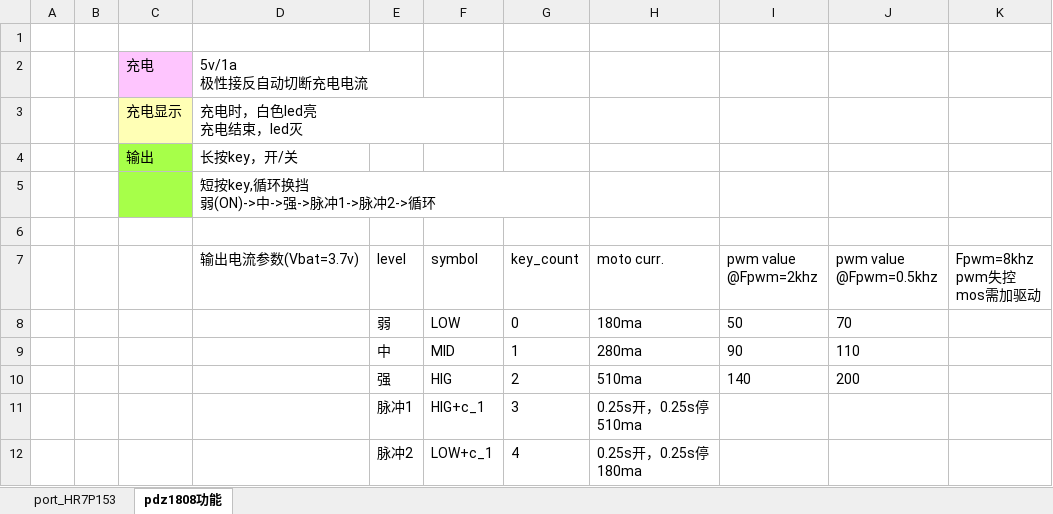
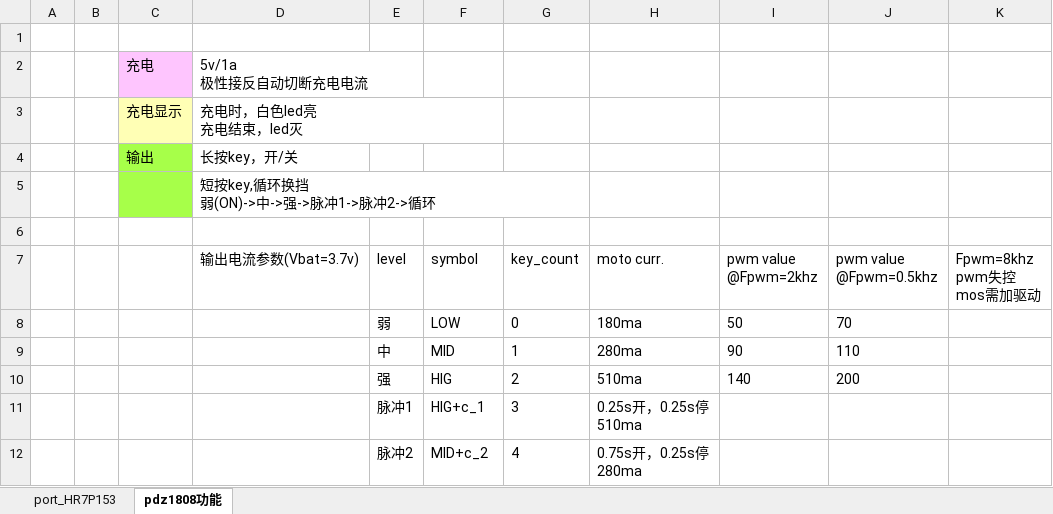
Before and after one commit to xiongsiyuan/mas, an Excel workbook: mas_hr7p153参数.xlsx, sheet pdz1808功能, drawn as a sheet; values as stored, in another font and other column widths than the file's, no borders; ↵ is a line break in a cell; the diff names each change by its address in the sheet, - before the commit and + after, or states it on an @@ line.

Commit message:
参数说明纠错

```diff
--- a/mas_hr7p153参数.xlsx (sheet pdz1808功能)
+++ b/mas_hr7p153参数.xlsx (sheet pdz1808功能)
-F12 (symbol): LOW+c_1
+F12 (symbol): MID+c_2
-H12 (moto curr.): 0.25s开，0.25s停 ↵ 180ma
+H12 (moto curr.): 0.75s开，0.25s停 ↵ 280ma
```
